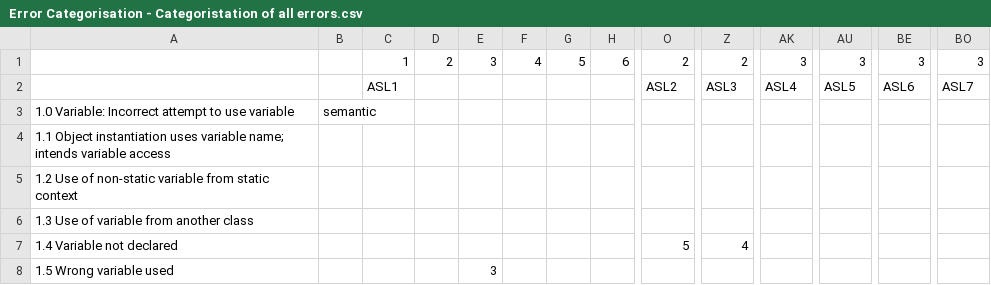
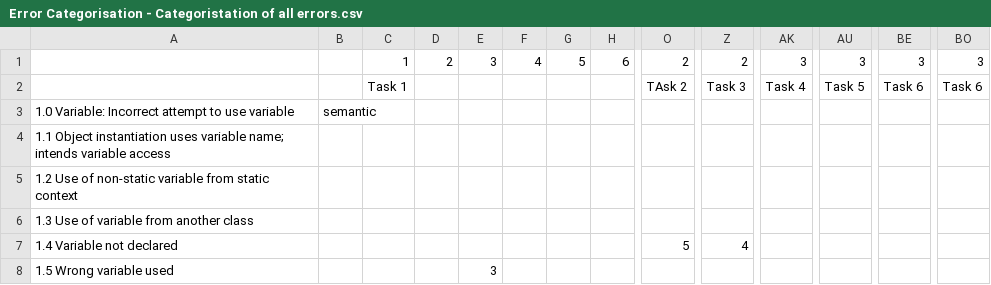
Before and after one commit to CSEEandT-25-ErrorPaper/CS2-Error-Categorization, a CSV file: Error Categorisation - Categoristation of all errors.csv, drawn as a sheet; only a part is shown, gaps mark what is left out; removed rows and columns are numbered as before the commit, all else as after; rows hold the shown columns only; the diff names each change by its address in the sheet, - before the commit and + after, or states it on an @@ line.

Commit message:
Update Error Categorisation - Categoristation of all errors.csv

```diff
--- a/Error Categorisation - Categoristation of all errors.csv
+++ b/Error Categorisation - Categoristation of all errors.csv
-row 2:  |  | ASL1 |  |  |  |  |  | ASL2 | ASL3 | ASL4 | ASL5 | ASL6 | ASL7
+row 2:  |  | Task 1 |  |  |  |  |  | TAsk 2 | Task 3 | Task 4 | Task 5 | Task 6 | Task 6
```
